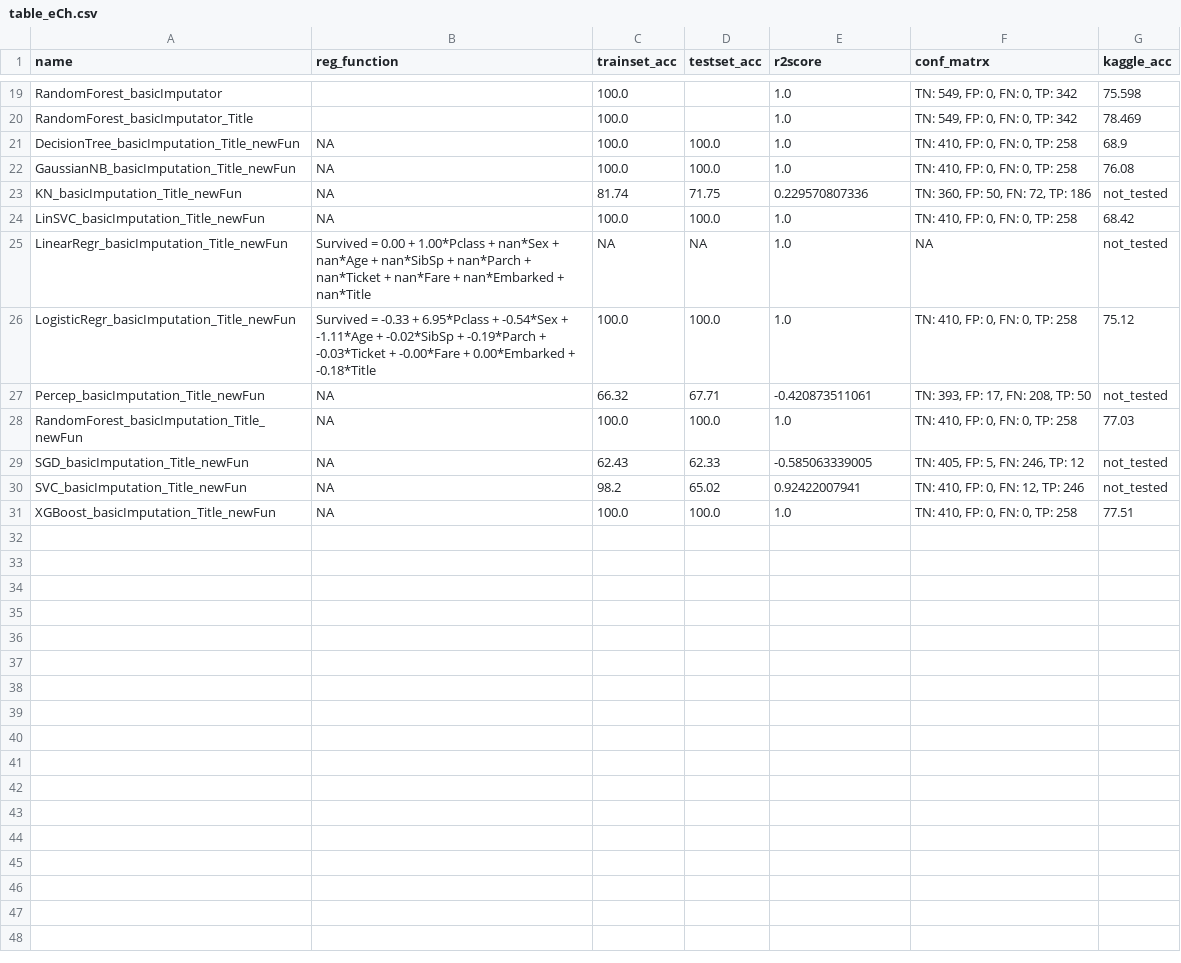
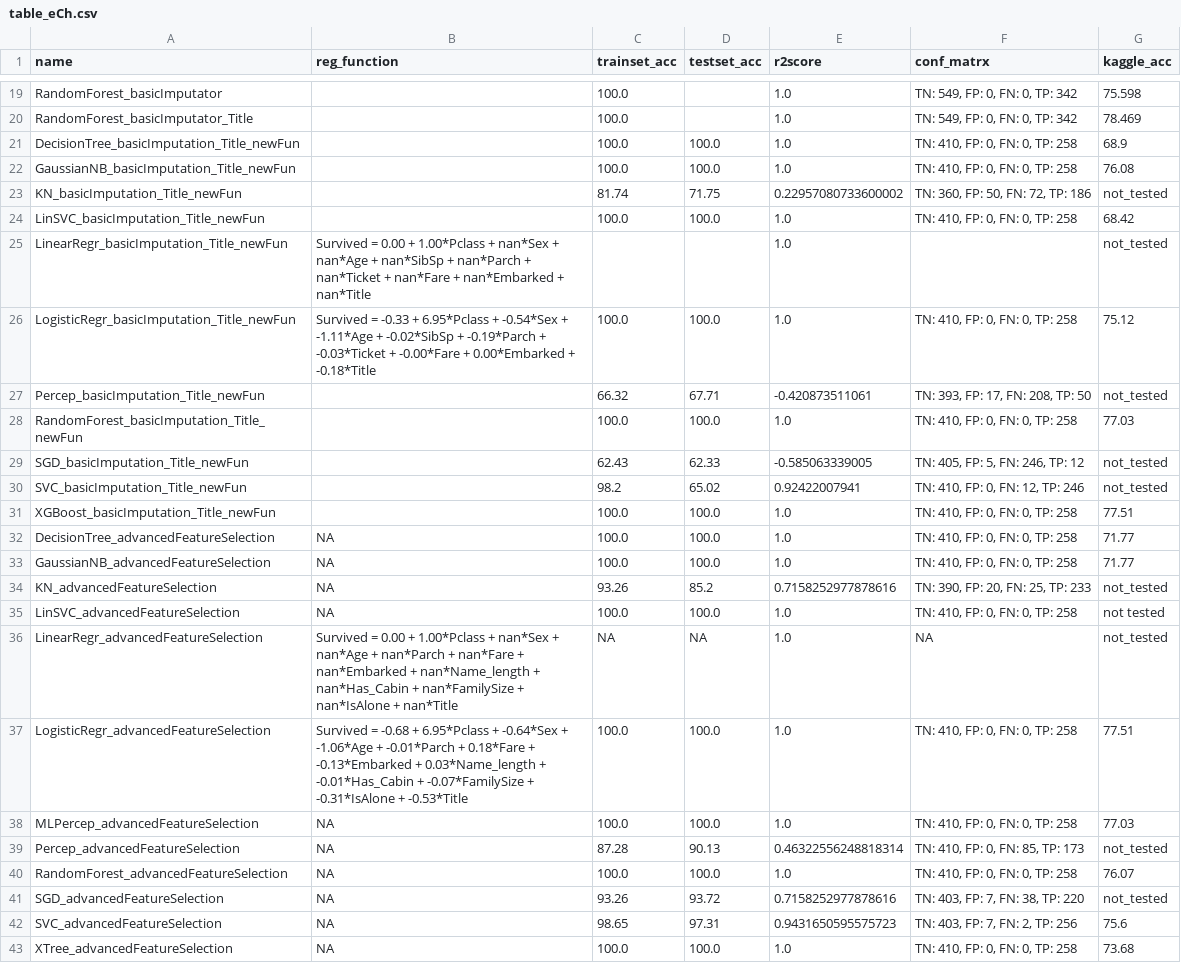
Before and after one commit to jo9k/Titanic, a CSV file: table_eCh.csv, drawn as a sheet; only a part is shown, gaps mark what is left out; the diff covers the shown part only.

Commit message:
Changes to be committed: 	modified:   .ipynb_checkpoints/WorkingSchema-checkpoint.ipynb 	modified:   2.7 xgboost.ipynb 	modified:   WorkingSchema.ipynb 	modified:   table_eCh.csv

```diff
--- a/table_eCh.csv
+++ b/table_eCh.csv
@@ -20,12 +20,24 @@ RandomForest_basicImputator,,100.0,,1.0,"TN: 549, FP: 0, FN: 0, TP: 342",75.598
 RandomForest_basicImputator_Title,,100.0,,1.0,"TN: 549, FP: 0, FN: 0, TP: 342",78.469
-DecisionTree_basicImputation_Title_newFun,NA,100.0,100.0,1.0,"TN: 410, FP: 0, FN: 0, TP: 258",68.9
-GaussianNB_basicImputation_Title_newFun,NA,100.0,100.0,1.0,"TN: 410, FP: 0, FN: 0, TP: 258",76.08
-KN_basicImputation_Title_newFun,NA,81.74,71.75,0.229570807336,"TN: 360, FP: 50, FN: 72, TP: 186",not_tested
-LinSVC_basicImputation_Title_newFun,NA,100.0,100.0,1.0,"TN: 410, FP: 0, FN: 0, TP: 258",68.42
-LinearRegr_basicImputation_Title_newFun,Survived = 0.00 + 1.00*Pclass + nan*Sex + nan*Age + nan*SibSp + nan*Parch + nan*Ticket + nan*Fare + nan*Embarked + nan*Title,NA,NA,1.0,NA,not_tested
+DecisionTree_basicImputation_Title_newFun,,100.0,100.0,1.0,"TN: 410, FP: 0, FN: 0, TP: 258",68.9
+GaussianNB_basicImputation_Title_newFun,,100.0,100.0,1.0,"TN: 410, FP: 0, FN: 0, TP: 258",76.08
+KN_basicImputation_Title_newFun,,81.74,71.75,0.22957080733600002,"TN: 360, FP: 50, FN: 72, TP: 186",not_tested
+LinSVC_basicImputation_Title_newFun,,100.0,100.0,1.0,"TN: 410, FP: 0, FN: 0, TP: 258",68.42
+LinearRegr_basicImputation_Title_newFun,Survived = 0.00 + 1.00*Pclass + nan*Sex + nan*Age + nan*SibSp + nan*Parch + nan*Ticket + nan*Fare + nan*Embarked + nan*Title,,,1.0,,not_tested
 LogisticRegr_basicImputation_Title_newFun,Survived = -0.33 + 6.95*Pclass + -0.54*Sex + -1.11*Age + -0.02*SibSp + -0.19*Parch + -0.03*Ticket + -0.00*Fare + 0.00*Embarked + -0.18*Title,100.0,100.0,1.0,"TN: 410, FP: 0, FN: 0, TP: 258",75.12
-Percep_basicImputation_Title_newFun,NA,66.32,67.71,-0.420873511061,"TN: 393, FP: 17, FN: 208, TP: 50",not_tested
-RandomForest_basicImputation_Title_newFun,NA,100.0,100.0,1.0,"TN: 410, FP: 0, FN: 0, TP: 258",77.03
-SGD_basicImputation_Title_newFun,NA,62.43,62.33,-0.585063339005,"TN: 405, FP: 5, FN: 246, TP: 12",not_tested
-SVC_basicImputation_Title_newFun,NA,98.2,65.02,0.92422007941,"TN: 410, FP: 0, FN: 12, TP: 246",not_tested
-XGBoost_basicImputation_Title_newFun,NA,100.0,100.0,1.0,"TN: 410, FP: 0, FN: 0, TP: 258",77.51
+Percep_basicImputation_Title_newFun,,66.32,67.71,-0.420873511061,"TN: 393, FP: 17, FN: 208, TP: 50",not_tested
+RandomForest_basicImputation_Title_newFun,,100.0,100.0,1.0,"TN: 410, FP: 0, FN: 0, TP: 258",77.03
+SGD_basicImputation_Title_newFun,,62.43,62.33,-0.585063339005,"TN: 405, FP: 5, FN: 246, TP: 12",not_tested
+SVC_basicImputation_Title_newFun,,98.2,65.02,0.92422007941,"TN: 410, FP: 0, FN: 12, TP: 246",not_tested
+XGBoost_basicImputation_Title_newFun,,100.0,100.0,1.0,"TN: 410, FP: 0, FN: 0, TP: 258",77.51
+DecisionTree_advancedFeatureSelection,NA,100.0,100.0,1.0,"TN: 410, FP: 0, FN: 0, TP: 258",71.77
+GaussianNB_advancedFeatureSelection,NA,100.0,100.0,1.0,"TN: 410, FP: 0, FN: 0, TP: 258",71.77
+KN_advancedFeatureSelection,NA,93.26,85.2,0.7158252977878616,"TN: 390, FP: 20, FN: 25, TP: 233",not_tested
+LinSVC_advancedFeatureSelection,NA,100.0,100.0,1.0,"TN: 410, FP: 0, FN: 0, TP: 258",not tested
+LinearRegr_advancedFeatureSelection,Survived = 0.00 + 1.00*Pclass + nan*Sex + nan*Age + nan*Parch + nan*Fare + nan*Embarked + nan*Name_length + nan*Has_Cabin + nan*FamilySize + nan*IsAlone + nan*Title,NA,NA,1.0,NA,not_tested
+LogisticRegr_advancedFeatureSelection,Survived = -0.68 + 6.95*Pclass + -0.64*Sex + -1.06*Age + -0.01*Parch + 0.18*Fare + -0.13*Embarked + 0.03*Name_length + -0.01*Has_Cabin + -0.07*FamilySize + -0.31*IsAlone + -0.53*Title,100.0,100.0,1.0,"TN: 410, FP: 0, FN: 0, TP: 258",77.51
+MLPercep_advancedFeatureSelection,NA,100.0,100.0,1.0,"TN: 410, FP: 0, FN: 0, TP: 258",77.03
+Percep_advancedFeatureSelection,NA,87.28,90.13,0.46322556248818314,"TN: 410, FP: 0, FN: 85, TP: 173",not_tested
+RandomForest_advancedFeatureSelection,NA,100.0,100.0,1.0,"TN: 410, FP: 0, FN: 0, TP: 258",76.07
+SGD_advancedFeatureSelection,NA,93.26,93.72,0.7158252977878616,"TN: 403, FP: 7, FN: 38, TP: 220",not_tested
+SVC_advancedFeatureSelection,NA,98.65,97.31,0.9431650595575723,"TN: 403, FP: 7, FN: 2, TP: 256",75.6
+XTree_advancedFeatureSelection,NA,100.0,100.0,1.0,"TN: 410, FP: 0, FN: 0, TP: 258",73.68
```
Also changed, not shown: 2 edited cells elsewhere in this file, 2 other files.
